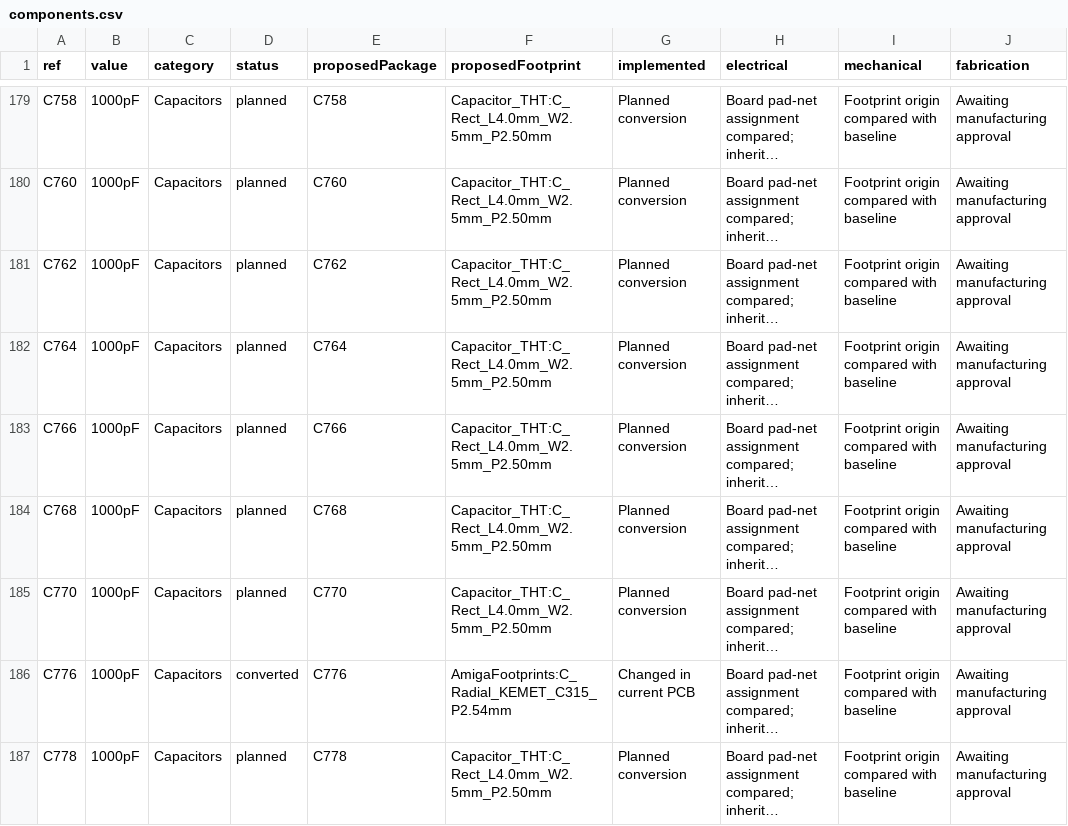
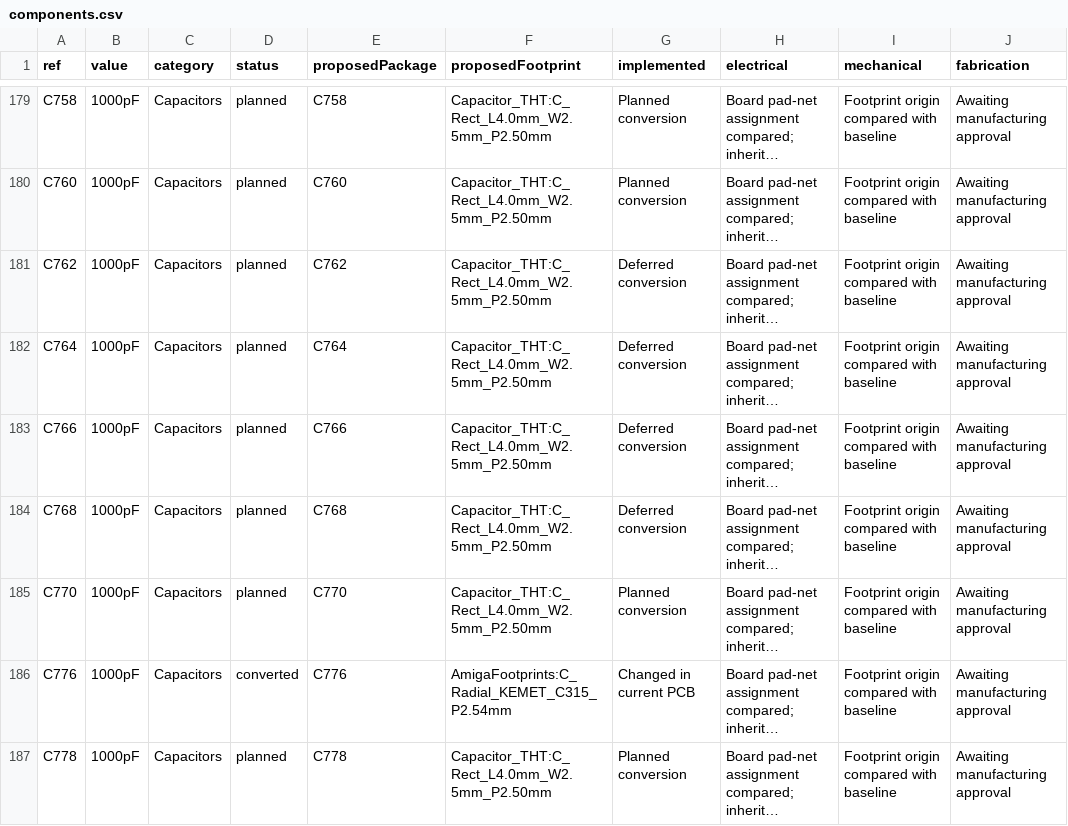
Before and after one commit to GregWinfield/Amiga-2000-EATX, a CSV file: reports/pcb-progress/components.csv, drawn as a sheet; only a part is shown, gaps mark what is left out; long unchanged cells end in …; the diff covers the shown part only; the diff names each change by its address in the sheet, - before the commit and + after, or states it on an @@ line.

```diff
--- a/reports/pcb-progress/components.csv
+++ b/reports/pcb-progress/components.csv
-G181:G184 (implemented): Planned conversion
+G181:G184 (implemented): Deferred conversion
```
Also changed, not shown: 72 edited cells elsewhere in this file, 13 other files.
